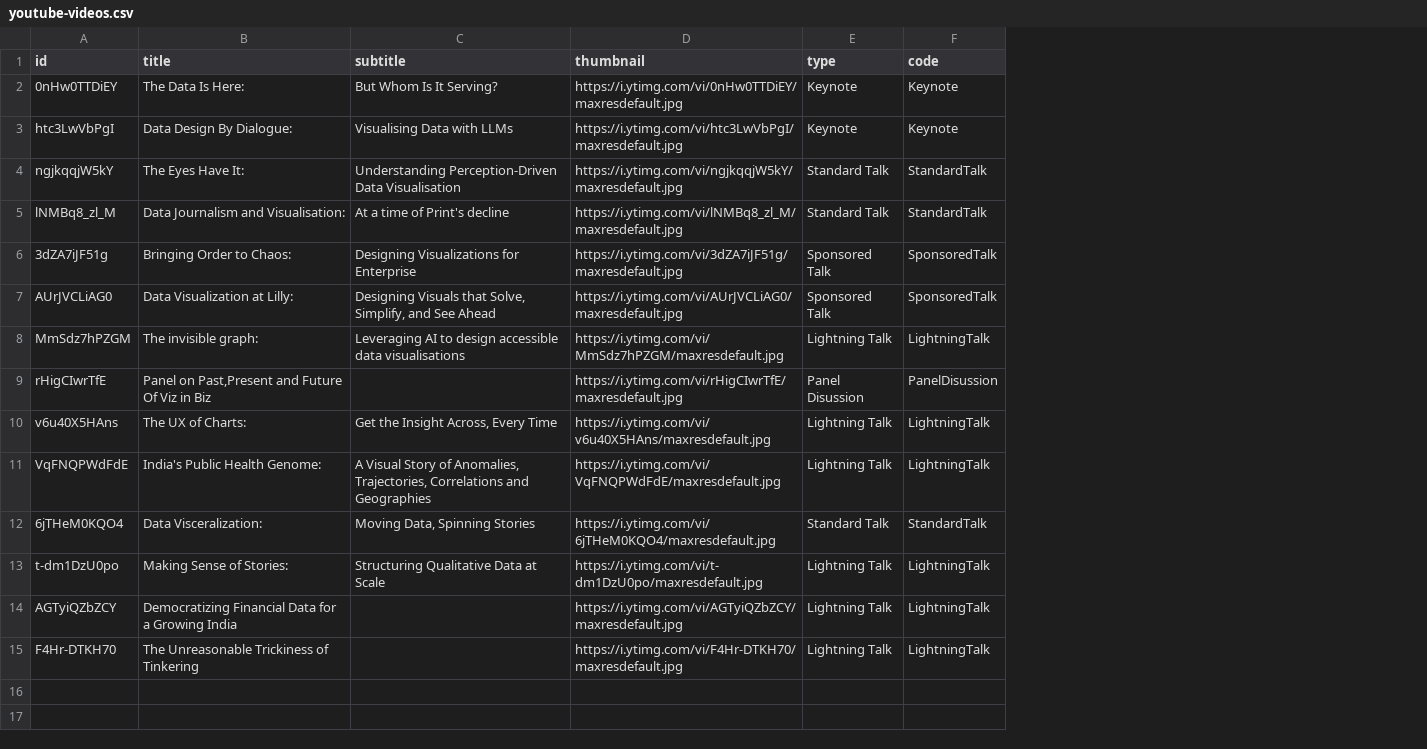
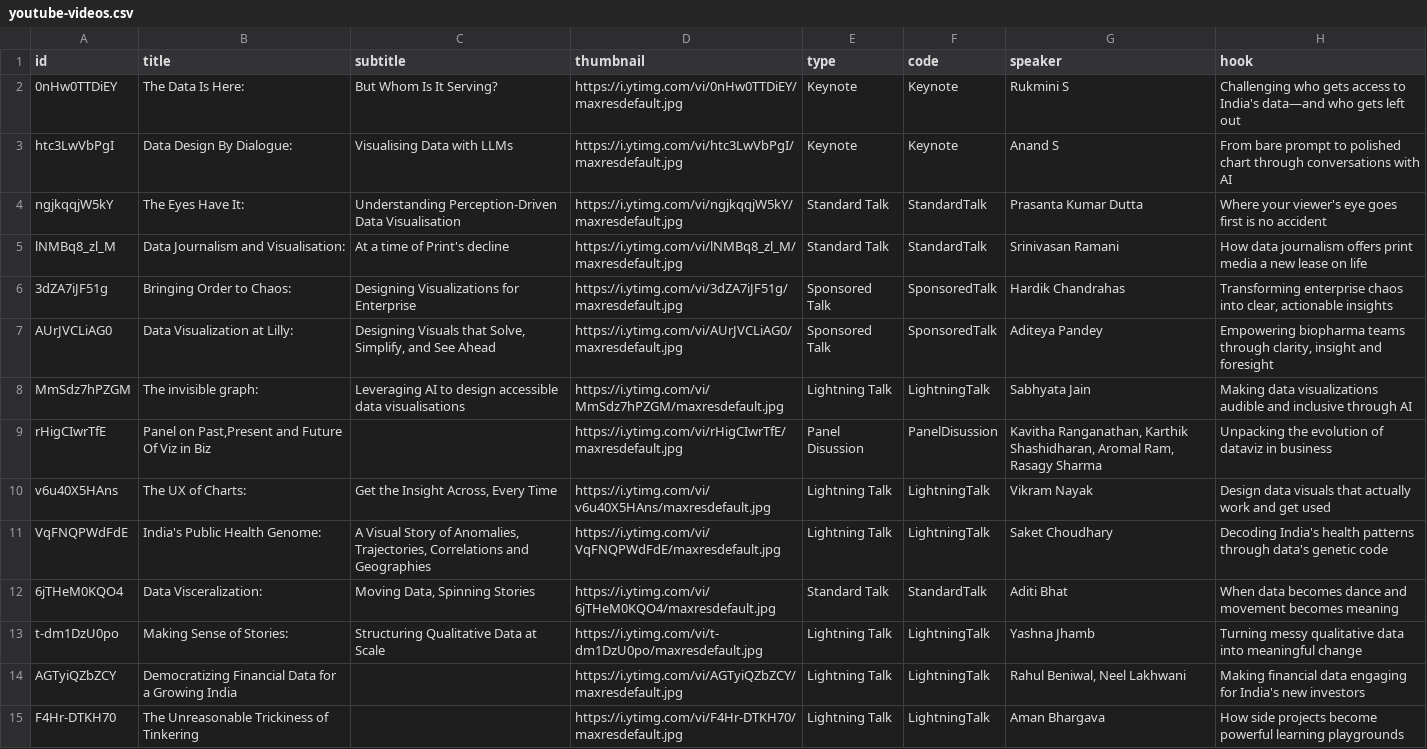
Before and after one commit to vizchitra/vizchitra.github.io, a CSV file: src/lib/data/youtube-videos.csv, drawn as a sheet; the diff names each change by its address in the sheet, - before the commit and + after, or states it on an @@ line.

```diff
--- a/src/lib/data/youtube-videos.csv
+++ b/src/lib/data/youtube-videos.csv
+column G (speaker), rows 2-15: Rukmini S | Anand S | Prasanta Kumar Dutta | Srinivasan Ramani | Hardik Chandrahas | Aditeya Pandey | Sabhyata Jain | Kavitha Ranganathan, Karthik Shashidharan, Aromal Ram, Rasagy Sharma | Vikram Nayak | Saket Choudhary | Aditi Bhat | Yashna Jhamb | Rahul Beniwal, Neel Lakhwani | Aman Bhargava
+column H (hook), rows 2-15: Challenging who gets access to India's data—and who gets left out | From bare prompt to polished chart through conversations with AI | Where your viewer's eye goes first is no accident | How data journalism offers print media a new lease on life | Transforming enterprise chaos into clear, actionable insights | Empowering biopharma teams through clarity, insight and foresight | Making data visualizations audible and inclusive through AI | Unpacking the evolution of dataviz in business | Design data visuals that actually work and get used | Decoding India's health patterns through data's genetic code | When data becomes dance and movement becomes meaning | Turning messy qualitative data into meaningful change | Making financial data engaging for India's new investors | How side projects become powerful learning playgrounds
```
Also changed, not shown: 22 other files.
